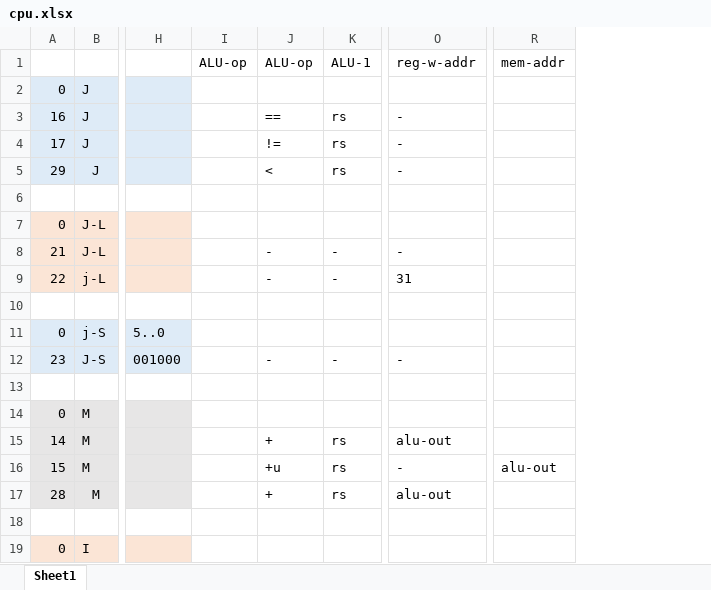
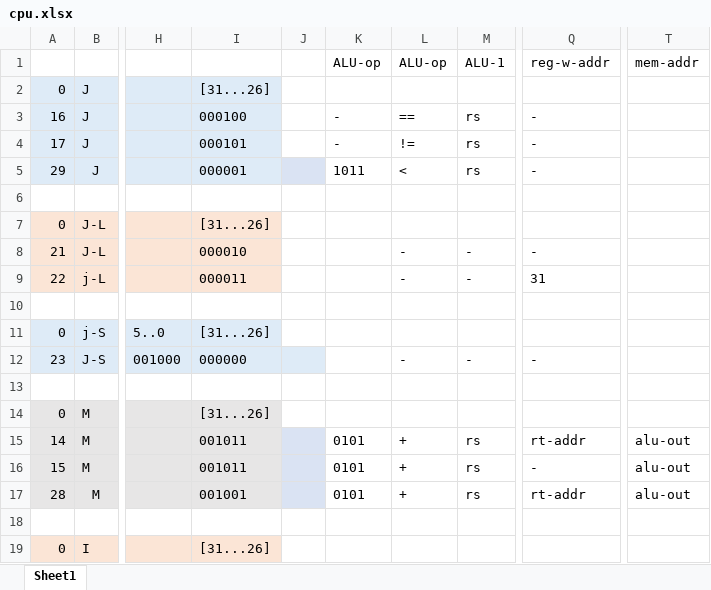
Before and after one commit to FluorineDog/homework, an Excel workbook: ComDesAndOrg/CPU/cpu.xlsx, sheet Sheet1, drawn as a sheet; only a part is shown, gaps mark what is left out; values as stored, in another font and other column widths than the file's, no borders; removed rows and columns are numbered as before the commit, all else as after; the diff covers the shown part only; the diff names each change by its address in the sheet, - before the commit and + after, or states it on an @@ line.

```diff
--- a/ComDesAndOrg/CPU/cpu.xlsx (sheet Sheet1)
+++ b/ComDesAndOrg/CPU/cpu.xlsx (sheet Sheet1)
-column I, row 1: ALU-op
+column I, rows 2-19: [31...26] | 000100 | 000101 | 000001 |  | [31...26] | 000010 | 000011 |  | [31...26] | 000000 |  | [31...26] | 001011 | 001011 | 001001 |  | [31...26]
+column J, empty
+column K, rows 1-17: ALU-op |  | - | - | 1011 |  |  |  |  |  |  |  |  |  | 0101 | 0101 | 0101
-column O, rows 1-17: reg-w-addr |  | - | - | - |  |  | - | 31 |  |  | - |  |  | alu-out | - | alu-out
+column Q, rows 1-17: reg-w-addr |  | - | - | - |  |  | - | 31 |  |  | - |  |  | rt-addr | - | rt-addr
-T15: (empty)
+T15: alu-out
-L16: +u
+L16: +
-T17: (empty)
+T17: alu-out
```
Also changed, not shown: 21 added rows and 3 edited cells elsewhere in this sheet, 2 other files.
